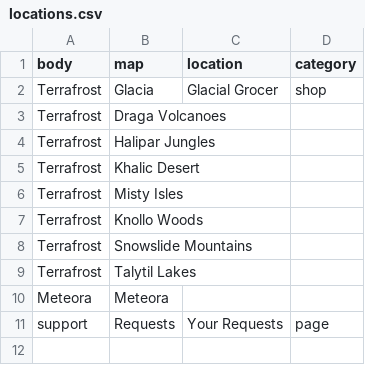
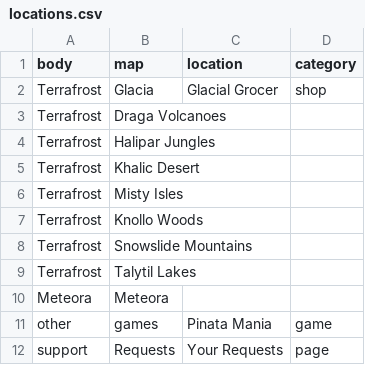
Before and after one commit to b-schlegelii/IPD, a CSV file: world/locations.csv, drawn as a sheet; the diff names each change by its address in the sheet, - before the commit and + after, or states it on an @@ line.

Commit message:
Update locations.csv

```diff
--- a/world/locations.csv
+++ b/world/locations.csv
+row 11: other | games | Pinata Mania | game
```
